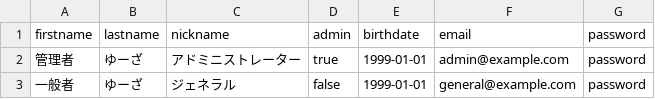
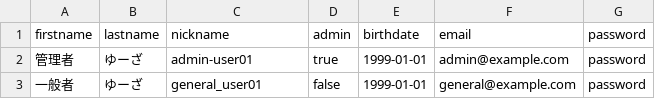
Before and after one commit to syu0811/StudyBook, a CSV file: db/seeds/development/csv/users.csv, drawn as a sheet.

Commit message:
Add format and unique to user nickname
ユーザのニックネームにフォーマットとユニーク制約を追加。
それに伴うテストも追加。
Seedファイルのデータも変更

```diff
--- a/db/seeds/development/csv/users.csv
+++ b/db/seeds/development/csv/users.csv
@@ -1,3 +1,3 @@
 firstname,lastname,nickname,admin,birthdate,email,password
-管理者,ゆーざ,アドミニストレーター,true,1999-01-01,admin@example.com,password
-一般者,ゆーざ,ジェネラル,false,1999-01-01,general@example.com,password
+管理者,ゆーざ,admin-user01,true,1999-01-01,admin@example.com,password
+一般者,ゆーざ,general_user01,false,1999-01-01,general@example.com,password
```
Also changed, not shown: 6 other files.
